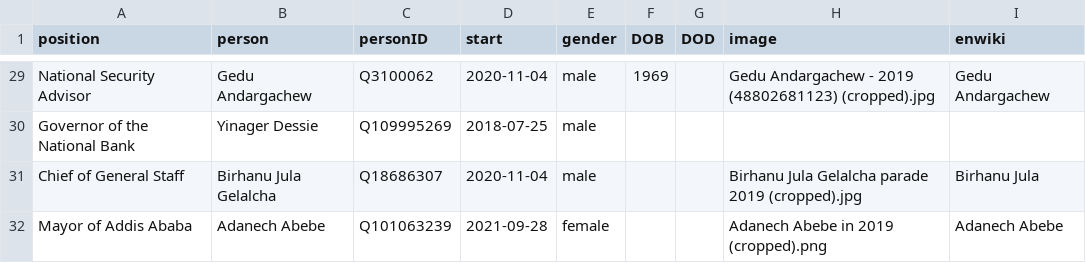
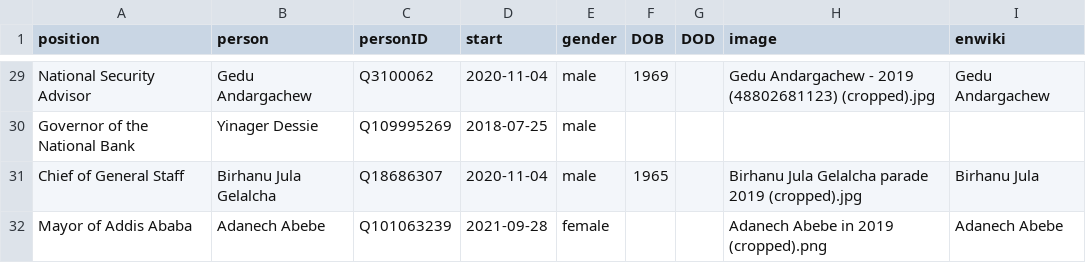
Before and after one commit to every-politician-scrapers/ethiopia-ministers, a CSV file: html/current.csv, drawn as a sheet; only a part is shown, gaps mark what is left out.

```diff
--- a/html/current.csv
+++ b/html/current.csv
@@ -30,3 +30,3 @@ National Security Advisor,Gedu Andargachew,Q3100062,2020-11-04,male,1969,,Gedu A
 Governor of the National Bank,Yinager Dessie,Q109995269,2018-07-25,male,,,,
-Chief of General Staff,Birhanu Jula Gelalcha,Q18686307,2020-11-04,male,,,Birhanu Jula Gelalcha parade 2019 (cropped).jpg,Birhanu Jula
+Chief of General Staff,Birhanu Jula Gelalcha,Q18686307,2020-11-04,male,1965,,Birhanu Jula Gelalcha parade 2019 (cropped).jpg,Birhanu Jula
 Mayor of Addis Ababa,Adanech Abebe,Q101063239,2021-09-28,female,,,Adanech Abebe in 2019 (cropped).png,Adanech Abebe
```
Also changed, not shown: html/holders21.csv.
